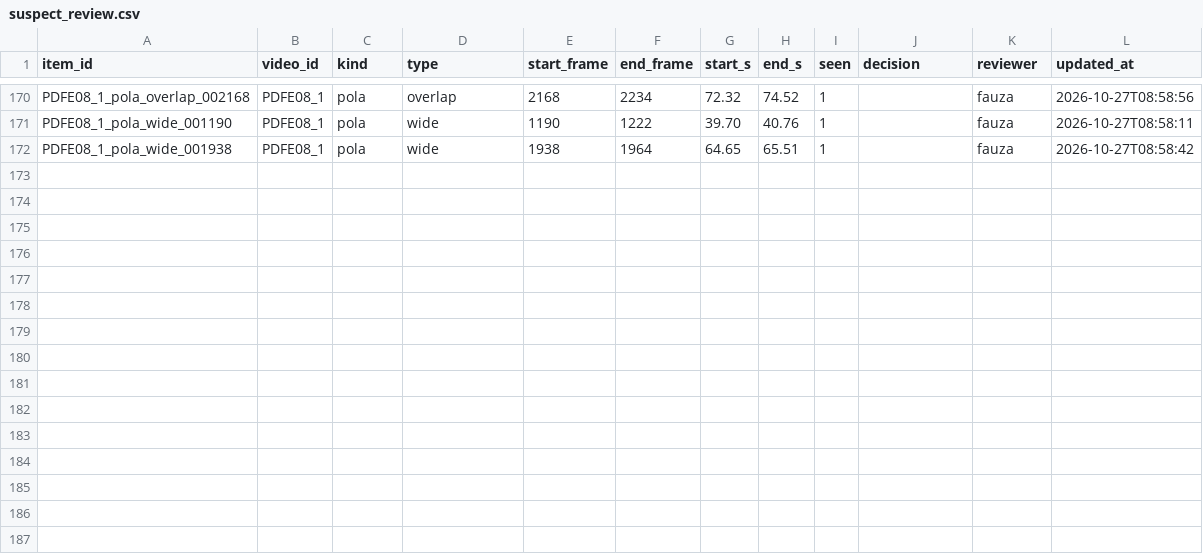
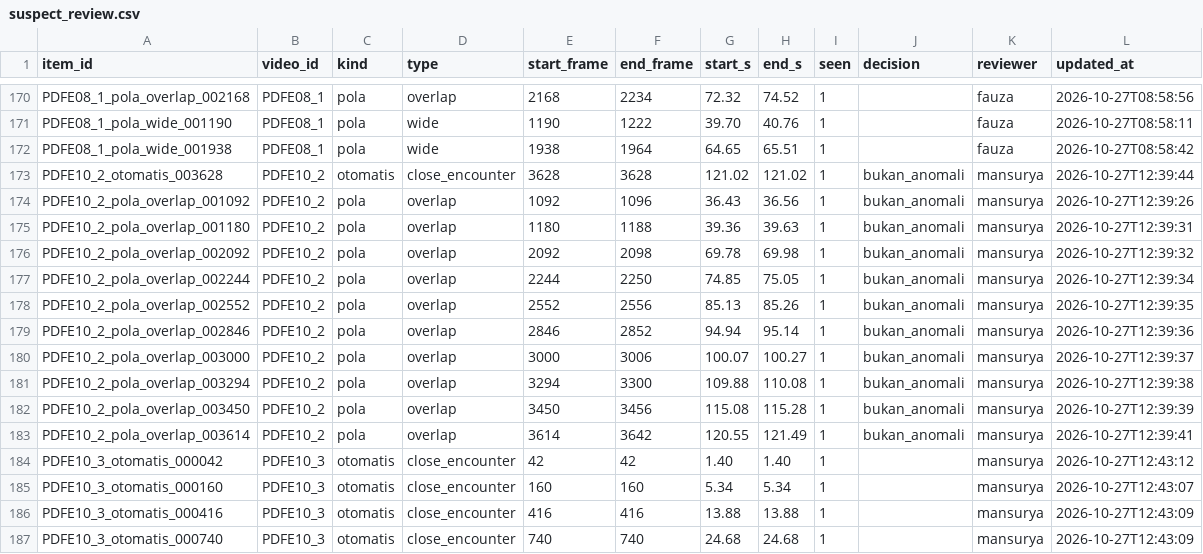
Before and after one commit to ZenseNo2/SE_ParkinsonFOG, a CSV file: outputs/02b_analysis/balanced_s2_det0.1/identity/suspect_review.csv, drawn as a sheet; only a part is shown, gaps mark what is left out; the diff names each change by its address in the sheet, - before the commit and + after, or states it on an @@ line.

Commit message:
check video round 1 - Surya

```diff
--- a/outputs/02b_analysis/balanced_s2_det0.1/identity/suspect_review.csv
+++ b/outputs/02b_analysis/balanced_s2_det0.1/identity/suspect_review.csv
+row 173: PDFE10_2_otomatis_003628 | PDFE10_2 | otomatis | close_encounter | 3628 | 3628 | 121.02 | 121.02 | 1 | bukan_anomali | mansurya | 2026-10-27T12:39:44
+row 174: PDFE10_2_pola_overlap_001092 | PDFE10_2 | pola | overlap | 1092 | 1096 | 36.43 | 36.56 | 1 | bukan_anomali | mansurya | 2026-10-27T12:39:26
+row 175: PDFE10_2_pola_overlap_001180 | PDFE10_2 | pola | overlap | 1180 | 1188 | 39.36 | 39.63 | 1 | bukan_anomali | mansurya | 2026-10-27T12:39:31
+row 176: PDFE10_2_pola_overlap_002092 | PDFE10_2 | pola | overlap | 2092 | 2098 | 69.78 | 69.98 | 1 | bukan_anomali | mansurya | 2026-10-27T12:39:32
+row 177: PDFE10_2_pola_overlap_002244 | PDFE10_2 | pola | overlap | 2244 | 2250 | 74.85 | 75.05 | 1 | bukan_anomali | mansurya | 2026-10-27T12:39:34
+row 178: PDFE10_2_pola_overlap_002552 | PDFE10_2 | pola | overlap | 2552 | 2556 | 85.13 | 85.26 | 1 | bukan_anomali | mansurya | 2026-10-27T12:39:35
+row 179: PDFE10_2_pola_overlap_002846 | PDFE10_2 | pola | overlap | 2846 | 2852 | 94.94 | 95.14 | 1 | bukan_anomali | mansurya | 2026-10-27T12:39:36
+row 180: PDFE10_2_pola_overlap_003000 | PDFE10_2 | pola | overlap | 3000 | 3006 | 100.07 | 100.27 | 1 | bukan_anomali | mansurya | 2026-10-27T12:39:37
+row 181: PDFE10_2_pola_overlap_003294 | PDFE10_2 | pola | overlap | 3294 | 3300 | 109.88 | 110.08 | 1 | bukan_anomali | mansurya | 2026-10-27T12:39:38
+row 182: PDFE10_2_pola_overlap_003450 | PDFE10_2 | pola | overlap | 3450 | 3456 | 115.08 | 115.28 | 1 | bukan_anomali | mansurya | 2026-10-27T12:39:39
+row 183: PDFE10_2_pola_overlap_003614 | PDFE10_2 | pola | overlap | 3614 | 3642 | 120.55 | 121.49 | 1 | bukan_anomali | mansurya | 2026-10-27T12:39:41
+row 184: PDFE10_3_otomatis_000042 | PDFE10_3 | otomatis | close_encounter | 42 | 42 | 1.40 | 1.40 | 1 |  | mansurya | 2026-10-27T12:43:12
+row 185: PDFE10_3_otomatis_000160 | PDFE10_3 | otomatis | close_encounter | 160 | 160 | 5.34 | 5.34 | 1 |  | mansurya | 2026-10-27T12:43:07
+row 186: PDFE10_3_otomatis_000416 | PDFE10_3 | otomatis | close_encounter | 416 | 416 | 13.88 | 13.88 | 1 |  | mansurya | 2026-10-27T12:43:09
+row 187: PDFE10_3_otomatis_000740 | PDFE10_3 | otomatis | close_encounter | 740 | 740 | 24.68 | 24.68 | 1 |  | mansurya | 2026-10-27T12:43:09
```
Also changed, not shown: outputs/02b_analysis/balanced_s2_det0.1/identity/video_review.csv, 4 other files.
